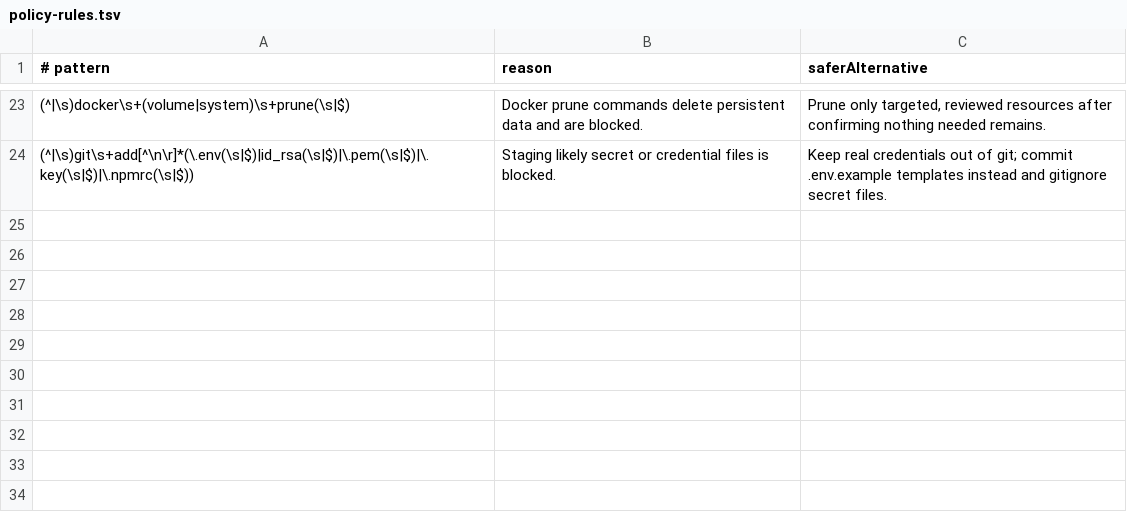
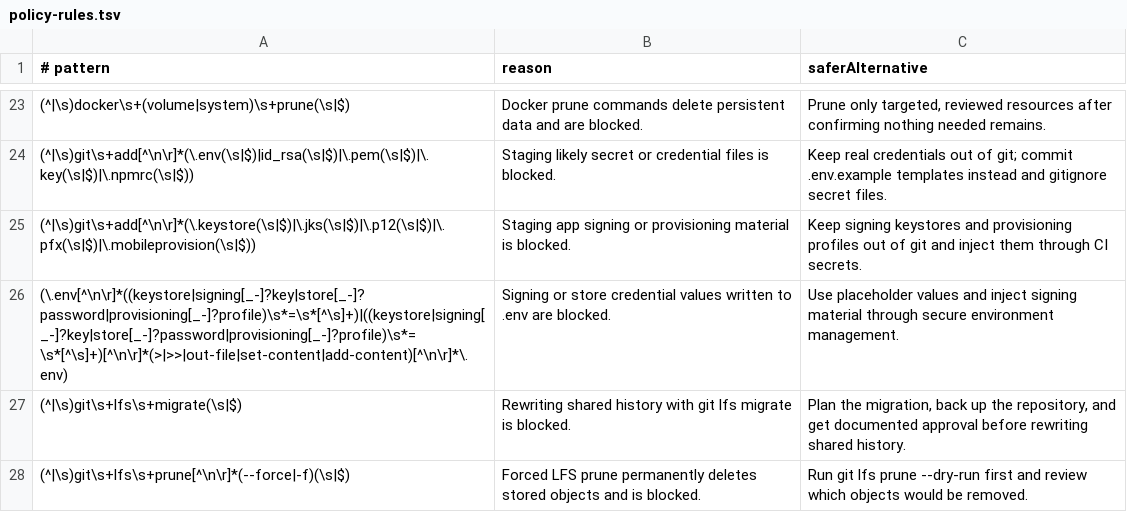
Before and after one commit to psyk01337/Agentic-Development-Starter, a TSV file: .github/hooks/policy-rules.tsv, drawn as a sheet; only a part is shown, gaps mark what is left out; the diff names each change by its address in the sheet, - before the commit and + after, or states it on an @@ line.

Commit message:
Add supervised-delegation and game-dev overlays; accept ADR 0003
overlay-supervisor-orchestration: delegation-supervisor agent, orchestration role/policy, delegation-plan schema, paired validators registered in both workflow entry points, and runbook. ADR 0003 moved from Proposed to Accepted with the recorded maintainer approval for the core-governance-change. SEC-1 (announce SUPERVISOR_SKIP_FIXTURES=1 skips) and NB-1 (scope the non-zero-index wording) closed.

overlay-game-core and overlay-game-phaser: game instructions, prompts, game-perf-triage skill, game-dev runbook, and eval tasks. ADR 0002 remains Proposed and unreviewed. Static-prototypes instruction/runbook and generic prompt/instruction assets are included as part of the same working tree.

Validation: bash .github/scripts/check-starter-workflow.sh passed 10/10; pwsh .github/scripts/check-starter-workflow.ps1 passed 10/10; .github/scripts/check-markdown-quality.sh passed.

```diff
--- a/.github/hooks/policy-rules.tsv
+++ b/.github/hooks/policy-rules.tsv
+row 25: (^|\s)git\s+add[^\n\r]*(\.keystore(\s|$)|\.jks(\s|$)|\.p12(\s|$)|\.pfx(\s|$)|\.mobileprovision(\s|$)) | Staging app signing or provisioning material is blocked. | Keep signing keystores and provisioning profiles out of git and inject them through CI secrets.
+row 26: (\.env[^\n\r]*((keystore|signing[_-]?key|store[_-]?password|provisioning[_-]?profile)\s*=\s*[^\s]+)|((keystore|signing[_-]?key|store[_-]?password|provisioning[_-]?profile)\s*=\s*[^\s]+)[^\n\r]*(>|>>|out-file|set-content|add-content)[^\n\r]*\.env) | Signing or store credential values written to .env are blocked. | Use placeholder values and inject signing material through secure environment management.
+row 27: (^|\s)git\s+lfs\s+migrate(\s|$) | Rewriting shared history with git lfs migrate is blocked. | Plan the migration, back up the repository, and get documented approval before rewriting shared history.
+row 28: (^|\s)git\s+lfs\s+prune[^\n\r]*(--force|-f)(\s|$) | Forced LFS prune permanently deletes stored objects and is blocked. | Run git lfs prune --dry-run first and review which objects would be removed.
```
Also changed, not shown: 55 other files.
